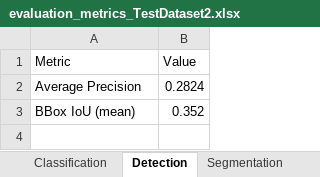
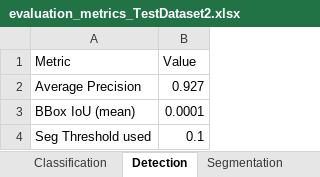
Before and after one commit to shub-codes/ColonNet, an Excel workbook: model_comb3/EvalOutputs/evaluation_metrics_TestDataset2.xlsx, sheet Detection, drawn as a sheet; values as stored, in another font and other column widths than the file's, no borders; the diff names each change by its address in the sheet, - before the commit and + after, or states it on an @@ line.

```diff
--- a/model_comb3/EvalOutputs/evaluation_metrics_TestDataset2.xlsx (sheet Detection)
+++ b/model_comb3/EvalOutputs/evaluation_metrics_TestDataset2.xlsx (sheet Detection)
-B2 (Value): 0.2824
+B2 (Value): 0.927
-B3 (Value): 0.352
+B3 (Value): 0.0001
+row 4: Seg Threshold used | 0.1
```
Also changed, not shown: sheet ROC Curve Data, sheet Classification, sheet Segmentation, model_comb3/EvalOutputs/TestDataset1_predictions_txt.xlsx, model_comb3/EvalOutputs/TestDataset1_predictions_yolo.xlsx, 15 other files.
